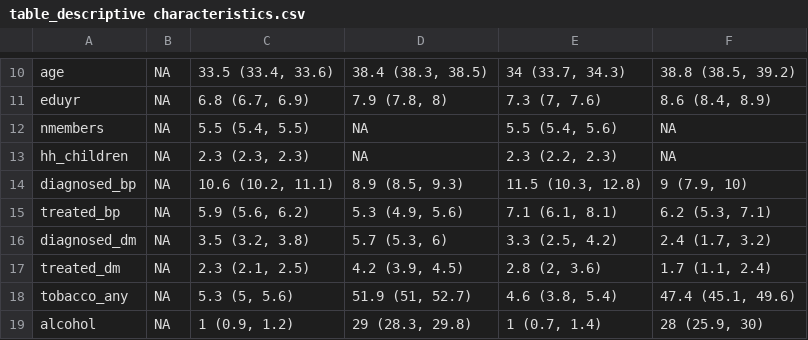
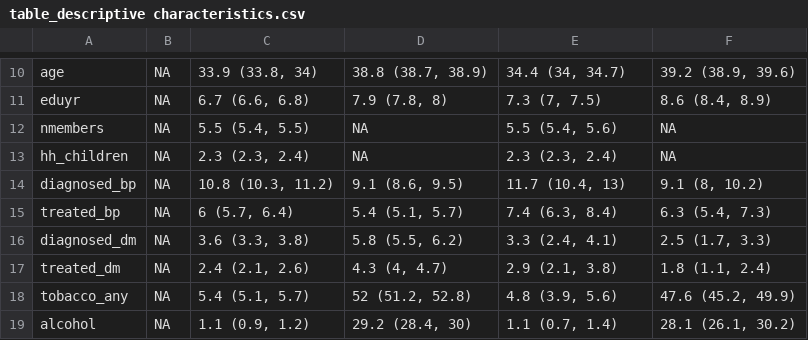
Before and after one commit to jvargh7/nfhs5_couples, a CSV file: paper/table_descriptive characteristics.csv, drawn as a sheet; only a part is shown, gaps mark what is left out; the diff covers the shown part only; the diff names each change by its address in the sheet, - before the commit and + after, or states it on an @@ line.

```diff
--- a/paper/table_descriptive characteristics.csv
+++ b/paper/table_descriptive characteristics.csv
-C10: 33.5 (33.4, 33.6)
+C10: 33.9 (33.8, 34)
-D10: 38.4 (38.3, 38.5)
+D10: 38.8 (38.7, 38.9)
-E10: 34 (33.7, 34.3)
+E10: 34.4 (34, 34.7)
-F10: 38.8 (38.5, 39.2)
+F10: 39.2 (38.9, 39.6)
-C11: 6.8 (6.7, 6.9)
+C11: 6.7 (6.6, 6.8)
-E11: 7.3 (7, 7.6)
+E11: 7.3 (7, 7.5)
-C13: 2.3 (2.3, 2.3)
+C13: 2.3 (2.3, 2.4)
-E13: 2.3 (2.2, 2.3)
+E13: 2.3 (2.3, 2.4)
-C14: 10.6 (10.2, 11.1)
+C14: 10.8 (10.3, 11.2)
-D14: 8.9 (8.5, 9.3)
+D14: 9.1 (8.6, 9.5)
-E14: 11.5 (10.3, 12.8)
+E14: 11.7 (10.4, 13)
-F14: 9 (7.9, 10)
+F14: 9.1 (8, 10.2)
-C15: 5.9 (5.6, 6.2)
+C15: 6 (5.7, 6.4)
-D15: 5.3 (4.9, 5.6)
+D15: 5.4 (5.1, 5.7)
-E15: 7.1 (6.1, 8.1)
+E15: 7.4 (6.3, 8.4)
-F15: 6.2 (5.3, 7.1)
+F15: 6.3 (5.4, 7.3)
-C16: 3.5 (3.2, 3.8)
+C16: 3.6 (3.3, 3.8)
-D16: 5.7 (5.3, 6)
+D16: 5.8 (5.5, 6.2)
-E16: 3.3 (2.5, 4.2)
+E16: 3.3 (2.4, 4.1)
-F16: 2.4 (1.7, 3.2)
+F16: 2.5 (1.7, 3.3)
-C17: 2.3 (2.1, 2.5)
+C17: 2.4 (2.1, 2.6)
-D17: 4.2 (3.9, 4.5)
+D17: 4.3 (4, 4.7)
-E17: 2.8 (2, 3.6)
+E17: 2.9 (2.1, 3.8)
-F17: 1.7 (1.1, 2.4)
+F17: 1.8 (1.1, 2.4)
-C18: 5.3 (5, 5.6)
+C18: 5.4 (5.1, 5.7)
-D18: 51.9 (51, 52.7)
+D18: 52 (51.2, 52.8)
-E18: 4.6 (3.8, 5.4)
+E18: 4.8 (3.9, 5.6)
-F18: 47.4 (45.1, 49.6)
+F18: 47.6 (45.2, 49.9)
-C19: 1 (0.9, 1.2)
+C19: 1.1 (0.9, 1.2)
-D19: 29 (28.3, 29.8)
+D19: 29.2 (28.4, 30)
-E19: 1 (0.7, 1.4)
+E19: 1.1 (0.7, 1.4)
-F19: 28 (25.9, 30)
+F19: 28.1 (26.1, 30.2)
```
Also changed, not shown: 2 added rows and 105 edited cells elsewhere in this file, models/n5cm01_htn poisson regression with multiple imputation.csv, models/n5cm02_dm poisson regression with multiple imputation.csv, 19 other files.
